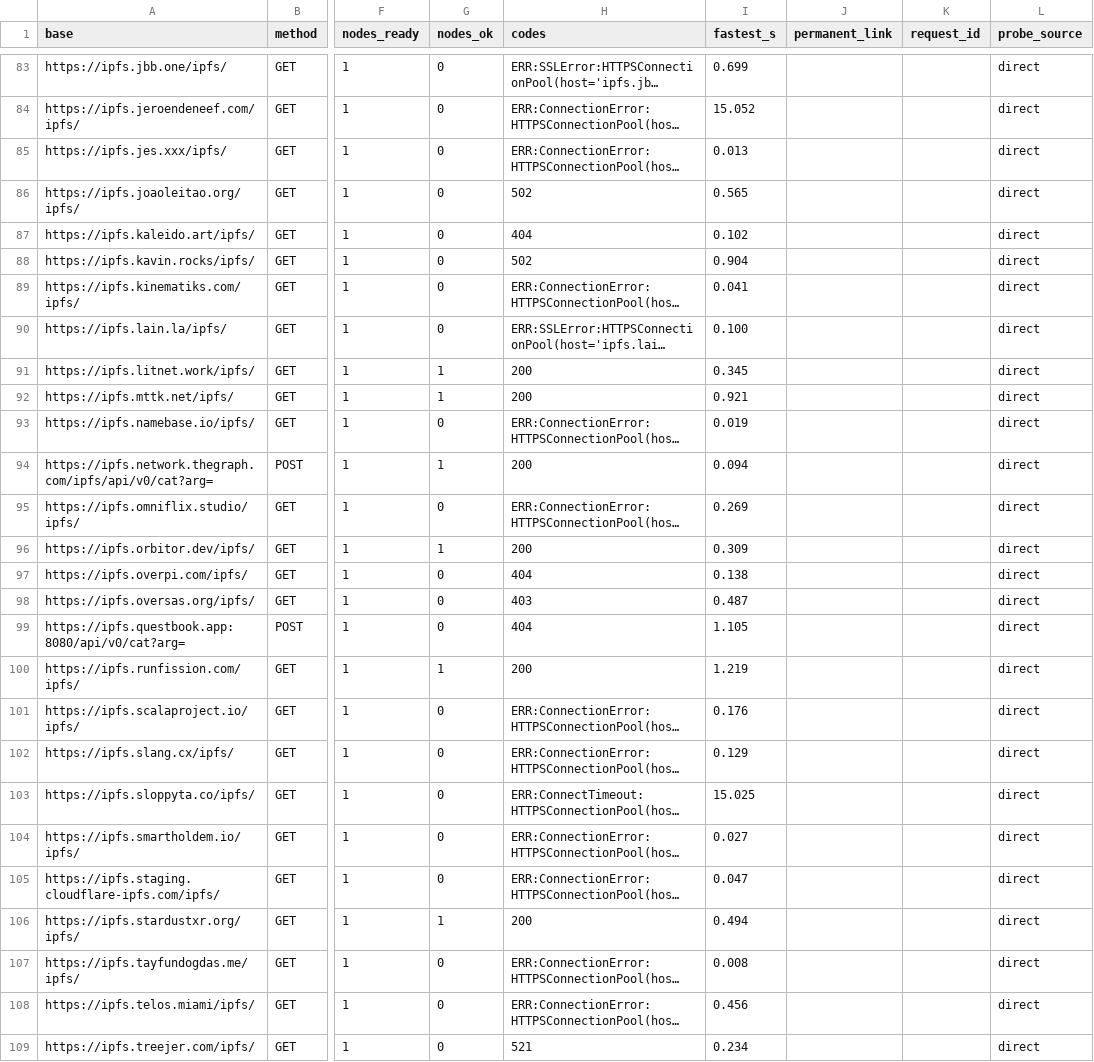
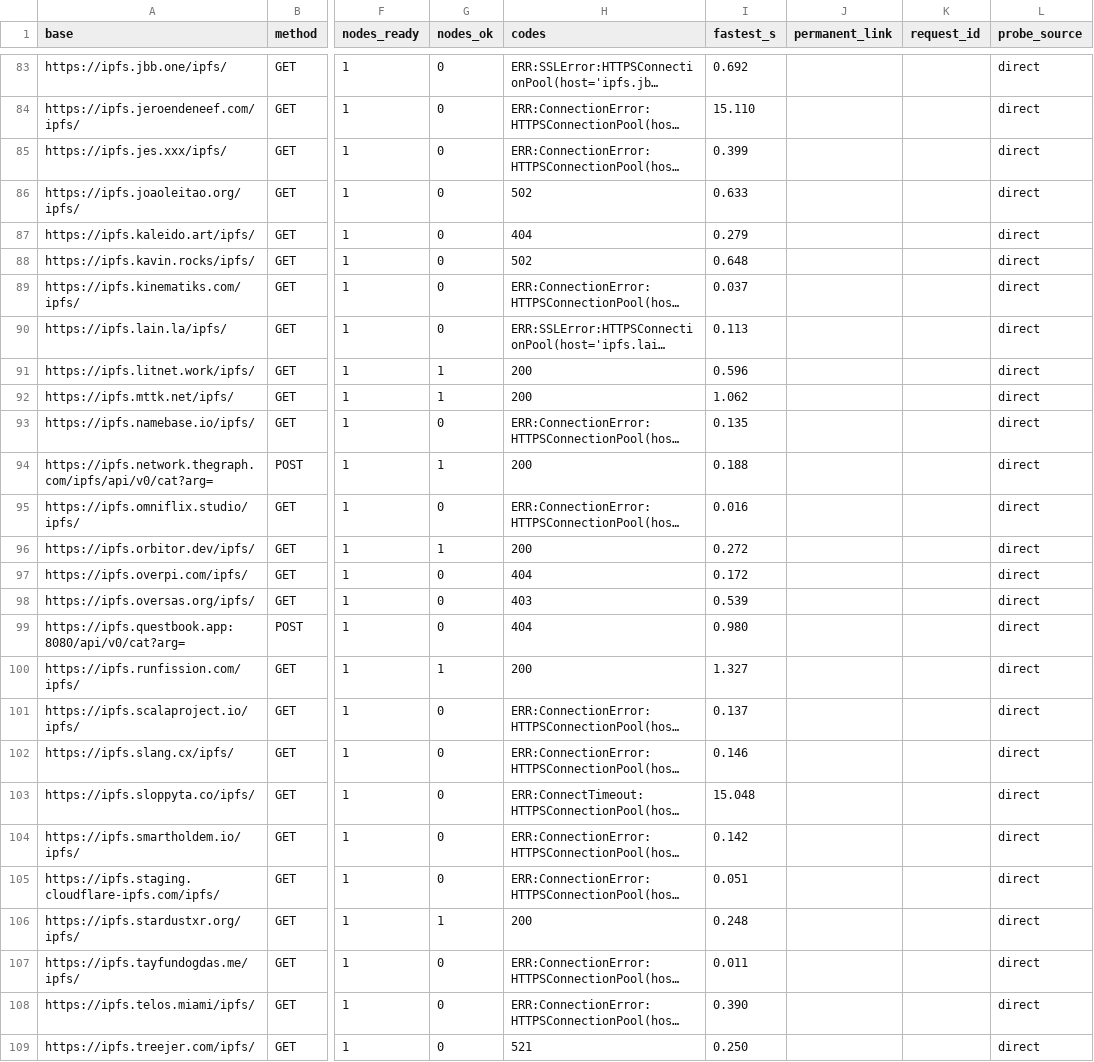
Before and after one commit to OriginSXC/upload2ipfs, a CSV file: reports/results_checkhost.csv, drawn as a sheet; only a part is shown, gaps mark what is left out; long unchanged cells end in …; the diff covers the shown part only; the diff names each change by its address in the sheet, - before the commit and + after, or states it on an @@ line.

```diff
--- a/reports/results_checkhost.csv
+++ b/reports/results_checkhost.csv
-I83 (fastest_s): 0.699
+I83 (fastest_s): 0.692
-I84 (fastest_s): 15.052
+I84 (fastest_s): 15.110
-I85 (fastest_s): 0.013
+I85 (fastest_s): 0.399
-I86 (fastest_s): 0.565
+I86 (fastest_s): 0.633
-I87 (fastest_s): 0.102
+I87 (fastest_s): 0.279
-I88 (fastest_s): 0.904
+I88 (fastest_s): 0.648
-I89 (fastest_s): 0.041
+I89 (fastest_s): 0.037
-I90 (fastest_s): 0.100
+I90 (fastest_s): 0.113
-I91 (fastest_s): 0.345
+I91 (fastest_s): 0.596
-I92 (fastest_s): 0.921
+I92 (fastest_s): 1.062
-I93 (fastest_s): 0.019
+I93 (fastest_s): 0.135
-I94 (fastest_s): 0.094
+I94 (fastest_s): 0.188
-I95 (fastest_s): 0.269
+I95 (fastest_s): 0.016
-I96 (fastest_s): 0.309
+I96 (fastest_s): 0.272
-I97 (fastest_s): 0.138
+I97 (fastest_s): 0.172
-I98 (fastest_s): 0.487
+I98 (fastest_s): 0.539
-I99 (fastest_s): 1.105
+I99 (fastest_s): 0.980
-I100 (fastest_s): 1.219
+I100 (fastest_s): 1.327
-I101 (fastest_s): 0.176
+I101 (fastest_s): 0.137
-I102 (fastest_s): 0.129
+I102 (fastest_s): 0.146
-I103 (fastest_s): 15.025
+I103 (fastest_s): 15.048
-I104 (fastest_s): 0.027
+I104 (fastest_s): 0.142
-I105 (fastest_s): 0.047
+I105 (fastest_s): 0.051
-I106 (fastest_s): 0.494
+I106 (fastest_s): 0.248
-I107 (fastest_s): 0.008
+I107 (fastest_s): 0.011
-I108 (fastest_s): 0.456
+I108 (fastest_s): 0.390
-I109 (fastest_s): 0.234
+I109 (fastest_s): 0.250
```
Also changed, not shown: 130 edited cells elsewhere in this file, reports/latest_ipfs_gateways.csv, 3 other files.
